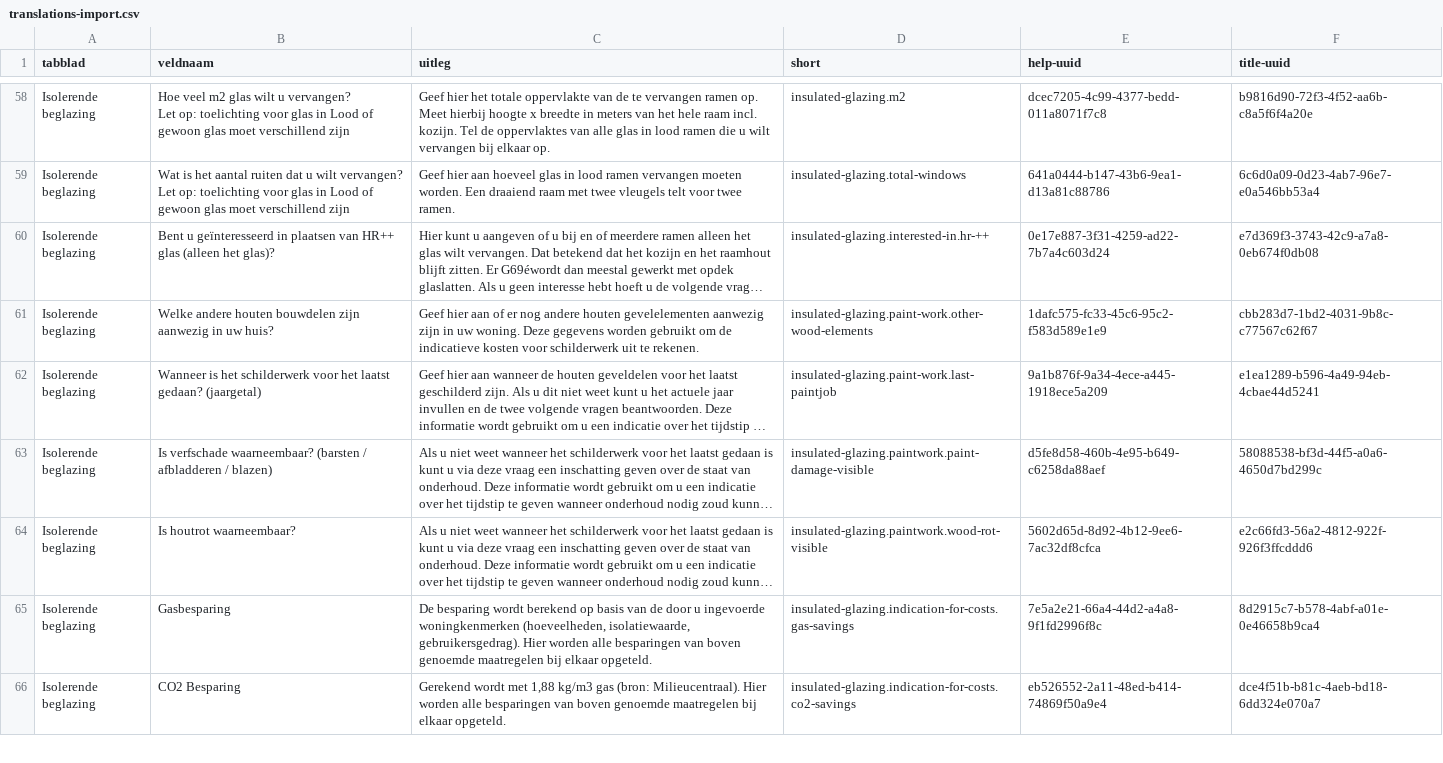
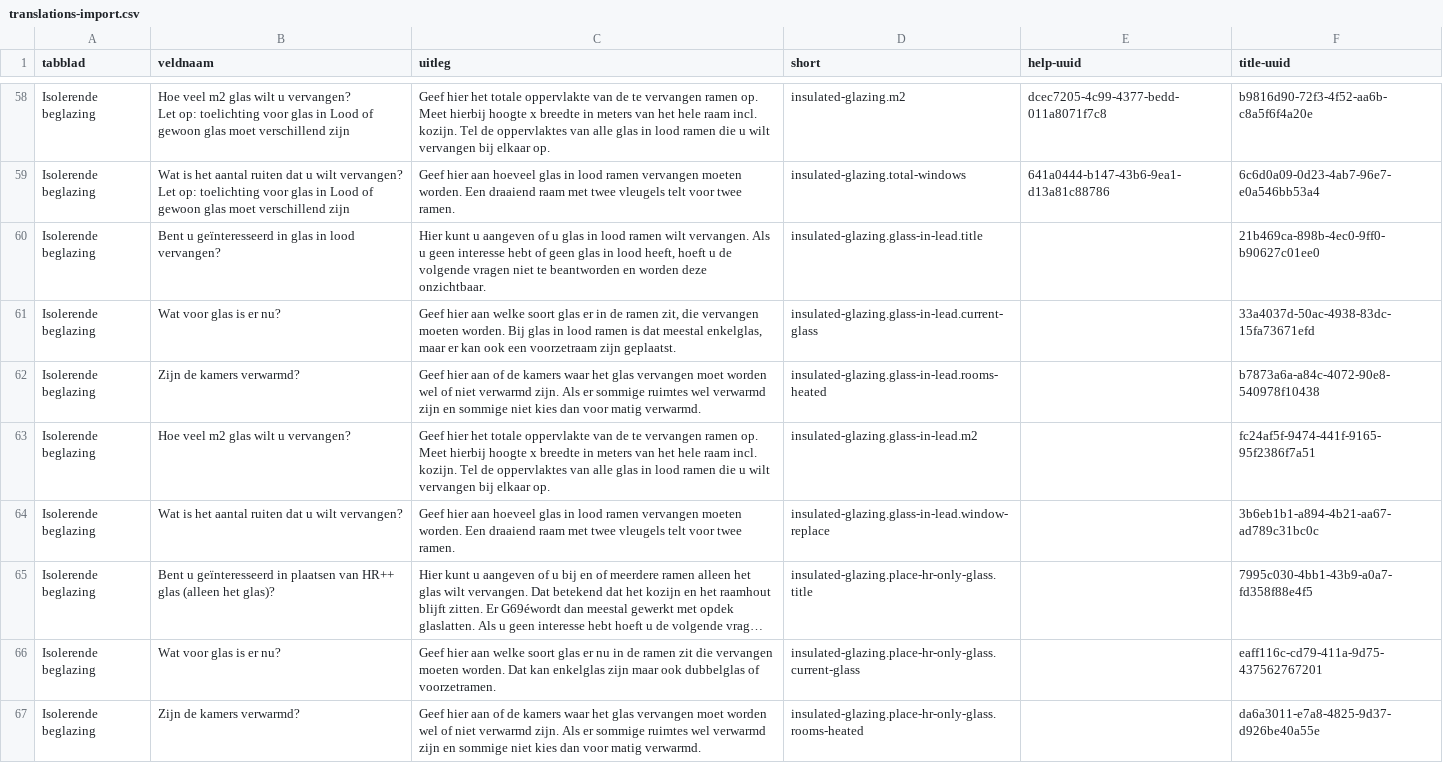
Before and after one commit to Ecodenl/Woningdossier, a CSV file: storage/app/public/translations-import.csv, drawn as a sheet; only a part is shown, gaps mark what is left out; the shorter side is filled out with more unchanged rows; long unchanged cells end in …; addresses are those after the commit; the diff covers the shown part only; the diff names each change by its address in the sheet, - before the commit and + after, or states it on an @@ line.

```diff
--- a/storage/app/public/translations-import.csv
+++ b/storage/app/public/translations-import.csv
+row 60: Isolerende beglazing | Bent u geïnteresseerd in glas in lood vervangen? | Hier kunt u aangeven of u glas in lood ramen wilt vervangen. Als u geen interesse hebt of geen glas in lood heeft, hoeft u de volgende vragen niet te beantworden en worden deze onzichtbaar. | insulated-glazing.glass-in-lead.title |  | 21b469ca-898b-4ec0-9ff0-b90627c01ee0
+row 61: Isolerende beglazing | Wat voor glas is er nu? | Geef hier aan welke soort glas er in de ramen zit, die vervangen moeten worden. Bij glas in lood ramen is dat meestal enkelglas, maar er kan ook een voorzetraam zijn geplaatst. | insulated-glazing.glass-in-lead.current-glass |  | 33a4037d-50ac-4938-83dc-15fa73671efd
+row 62: Isolerende beglazing | Zijn de kamers verwarmd? | Geef hier aan of de kamers waar het glas vervangen moet worden wel of niet verwarmd zijn. Als er sommige ruimtes wel verwarmd zijn en sommige niet kies dan voor matig verwarmd. | insulated-glazing.glass-in-lead.rooms-heated |  | b7873a6a-a84c-4072-90e8-540978f10438
+row 63: Isolerende beglazing | Hoe veel m2 glas wilt u vervangen? | Geef hier het totale oppervlakte van de te vervangen ramen op. Meet hierbij hoogte x breedte in meters van het hele raam incl. kozijn. Tel de oppervlaktes van alle glas in lood ramen die u wilt vervangen bij elkaar op. | insulated-glazing.glass-in-lead.m2 |  | fc24af5f-9474-441f-9165-95f2386f7a51
+row 64: Isolerende beglazing | Wat is het aantal ruiten dat u wilt vervangen? | Geef hier aan hoeveel glas in lood ramen vervangen moeten worden. Een draaiend raam met twee vleugels telt voor twee ramen. | insulated-glazing.glass-in-lead.window-replace |  | 3b6eb1b1-a894-4b21-aa67-ad789c31bc0c
-D65 (short): insulated-glazing.interested-in.hr-++
+D65 (short): insulated-glazing.place-hr-only-glass.title
-E65 (help-uuid): 0e17e887-3f31-4259-ad22-7b7a4c603d24
+E65 (help-uuid): (empty)
-F65 (title-uuid): e7d369f3-3743-42c9-a7a8-0eb674f0db08
+F65 (title-uuid): 7995c030-4bb1-43b9-a0a7-fd358f88e4f5
+row 66: Isolerende beglazing | Wat voor glas is er nu? | Geef hier aan welke soort glas er nu in de ramen zit die vervangen moeten worden. Dat kan enkelglas zijn maar ook dubbelglas of voorzetramen. | insulated-glazing.place-hr-only-glass.current-glass |  | eaff116c-cd79-411a-9d75-437562767201
+row 67: Isolerende beglazing | Zijn de kamers verwarmd? | Geef hier aan of de kamers waar het glas vervangen moet worden wel of niet verwarmd zijn. Als er sommige ruimtes wel verwarmd zijn en sommige niet kies dan voor matig verwarmd. | insulated-glazing.place-hr-only-glass.rooms-heated |  | da6a3011-e7a8-4825-9d37-d926be40a55e
```
Also changed, not shown: 7 added rows, 1 removed row and 1 edited cell elsewhere in this file, 2 other files.
